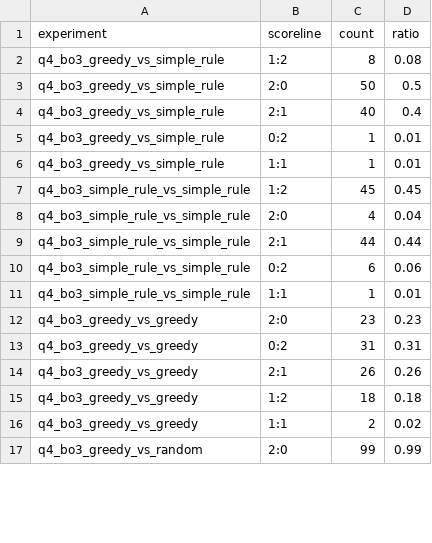
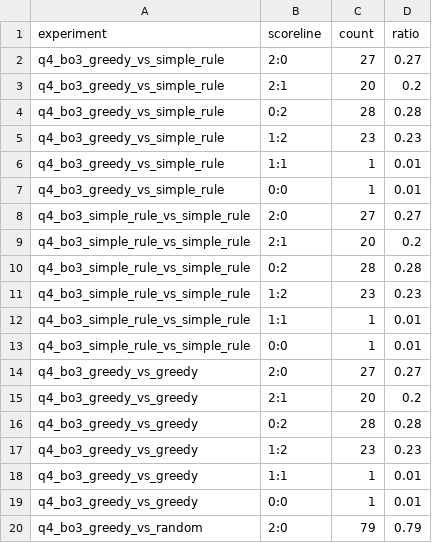
Before and after one commit to eeeeh123/MothorCup_b, a CSV file: outputs/tables/q4_bo3_scoreline_distribution.csv, drawn as a sheet; only a part is shown; the diff covers the shown part only.

```diff
--- a/outputs/tables/q4_bo3_scoreline_distribution.csv
+++ b/outputs/tables/q4_bo3_scoreline_distribution.csv
@@ -1,17 +1,20 @@
 experiment,scoreline,count,ratio
-q4_bo3_greedy_vs_simple_rule,1:2,8,0.08
-q4_bo3_greedy_vs_simple_rule,2:0,50,0.5
-q4_bo3_greedy_vs_simple_rule,2:1,40,0.4
-q4_bo3_greedy_vs_simple_rule,0:2,1,0.01
+q4_bo3_greedy_vs_simple_rule,2:0,27,0.27
+q4_bo3_greedy_vs_simple_rule,2:1,20,0.2
+q4_bo3_greedy_vs_simple_rule,0:2,28,0.28
+q4_bo3_greedy_vs_simple_rule,1:2,23,0.23
 q4_bo3_greedy_vs_simple_rule,1:1,1,0.01
-q4_bo3_simple_rule_vs_simple_rule,1:2,45,0.45
-q4_bo3_simple_rule_vs_simple_rule,2:0,4,0.04
-q4_bo3_simple_rule_vs_simple_rule,2:1,44,0.44
-q4_bo3_simple_rule_vs_simple_rule,0:2,6,0.06
+q4_bo3_greedy_vs_simple_rule,0:0,1,0.01
+q4_bo3_simple_rule_vs_simple_rule,2:0,27,0.27
+q4_bo3_simple_rule_vs_simple_rule,2:1,20,0.2
+q4_bo3_simple_rule_vs_simple_rule,0:2,28,0.28
+q4_bo3_simple_rule_vs_simple_rule,1:2,23,0.23
 q4_bo3_simple_rule_vs_simple_rule,1:1,1,0.01
-q4_bo3_greedy_vs_greedy,2:0,23,0.23
-q4_bo3_greedy_vs_greedy,0:2,31,0.31
-q4_bo3_greedy_vs_greedy,2:1,26,0.26
-q4_bo3_greedy_vs_greedy,1:2,18,0.18
-q4_bo3_greedy_vs_greedy,1:1,2,0.02
-q4_bo3_greedy_vs_random,2:0,99,0.99
+q4_bo3_simple_rule_vs_simple_rule,0:0,1,0.01
+q4_bo3_greedy_vs_greedy,2:0,27,0.27
+q4_bo3_greedy_vs_greedy,2:1,20,0.2
+q4_bo3_greedy_vs_greedy,0:2,28,0.28
+q4_bo3_greedy_vs_greedy,1:2,23,0.23
+q4_bo3_greedy_vs_greedy,1:1,1,0.01
+q4_bo3_greedy_vs_greedy,0:0,1,0.01
+q4_bo3_greedy_vs_random,2:0,79,0.79
```
Also changed, not shown: 1 added row and 2 edited cells elsewhere in this file, outputs/tables/q1_action_ranking_final_aligned.csv, outputs/tables/q4_bo3_greedy_vs_random_single_bo3_resource_usage_by_round.csv, 19 other files.
